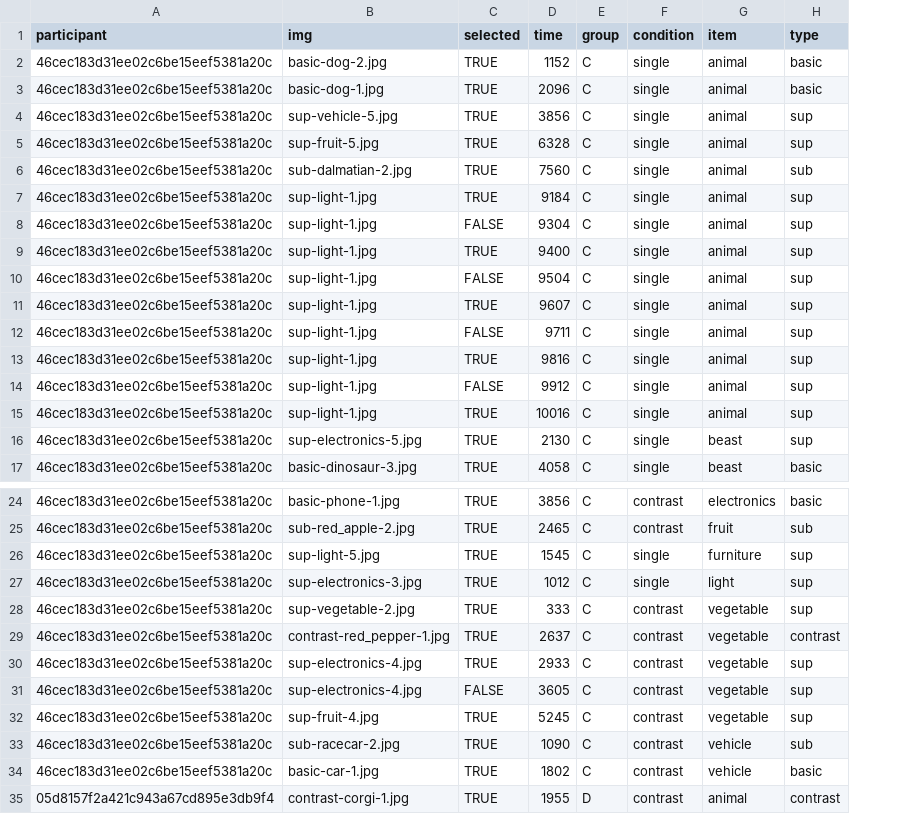
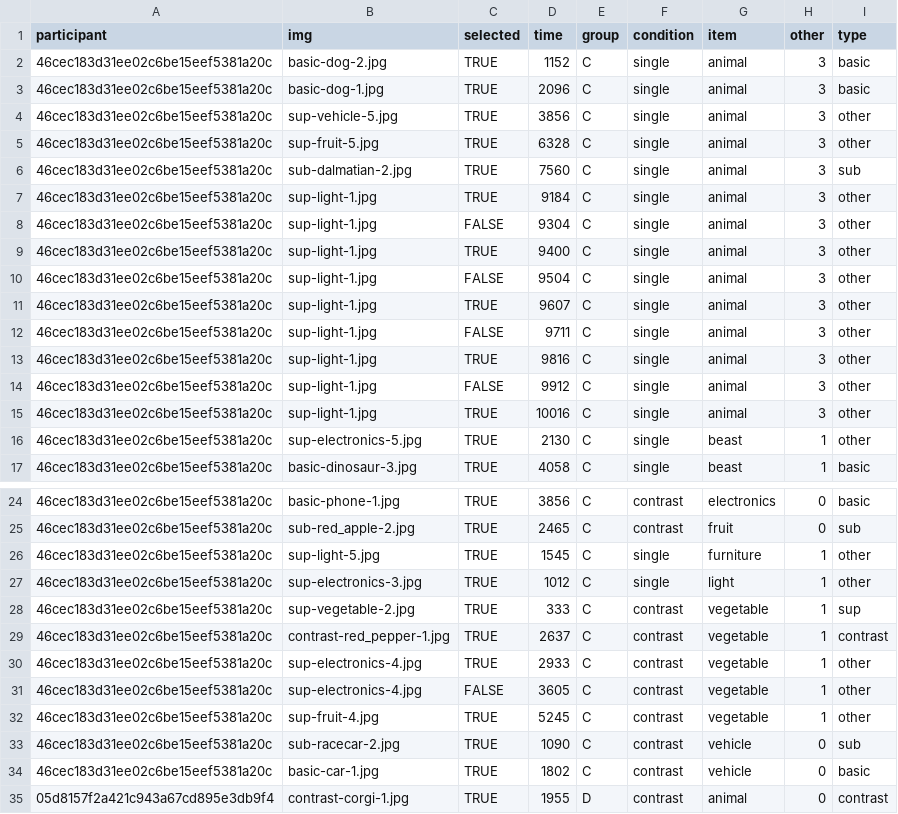
Before and after one commit to yjunechoe/learning-specific-word-meanings, a CSV file: R scripts/02_results_clicks.csv, drawn as a sheet; only a part is shown, gaps mark what is left out; addresses are those after the commit; the diff covers the shown part only; the diff names each change by its address in the sheet, - before the commit and + after, or states it on an @@ line.

Commit message:
add other category when encoding selections; click viz draft resolves #22

```diff
--- a/R scripts/02_results_clicks.csv
+++ b/R scripts/02_results_clicks.csv
+column H (other), rows 2-17: 3 | 3 | 3 | 3 | 3 | 3 | 3 | 3 | 3 | 3 | 3 | 3 | 3 | 3 | 1 | 1; rows 24-35: 0 | 0 | 1 | 1 | 1 | 1 | 1 | 1 | 1 | 0 | 0 | 0
-I4:I5 (type): sup
+I4:I5 (type): other
-I7:I16 (type): sup
+I7:I16 (type): other
-I26:I27 (type): sup
+I26:I27 (type): other
-I30:I32 (type): sup
+I30:I32 (type): other
```
Also changed, not shown: 2 edited cells elsewhere in this file, 4 other files.
